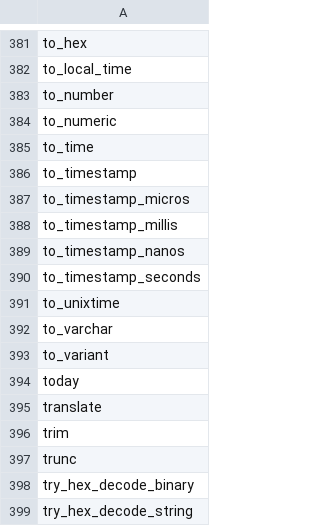
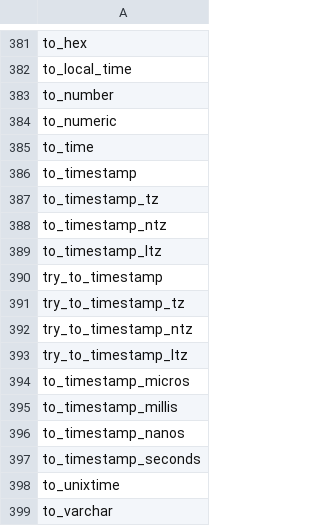
Before and after one commit to Embucket/embucket-labs, a CSV file: crates/embucket-functions/src/visitors/unimplemented/helper/implemented_functions.csv, drawn as a sheet; only a part is shown, gaps mark what is left out; the shorter side is filled out with more unchanged rows; the diff names each change by its address in the sheet, - before the commit and + after, or states it on an @@ line.

```diff
--- a/crates/embucket-functions/src/visitors/unimplemented/helper/implemented_functions.csv
+++ b/crates/embucket-functions/src/visitors/unimplemented/helper/implemented_functions.csv
+row 387: to_timestamp_tz
+row 388: to_timestamp_ntz
+row 389: to_timestamp_ltz
+row 390: try_to_timestamp
+row 391: try_to_timestamp_tz
+row 392: try_to_timestamp_ntz
+row 393: try_to_timestamp_ltz
```
Also changed, not shown: 1 other file.
